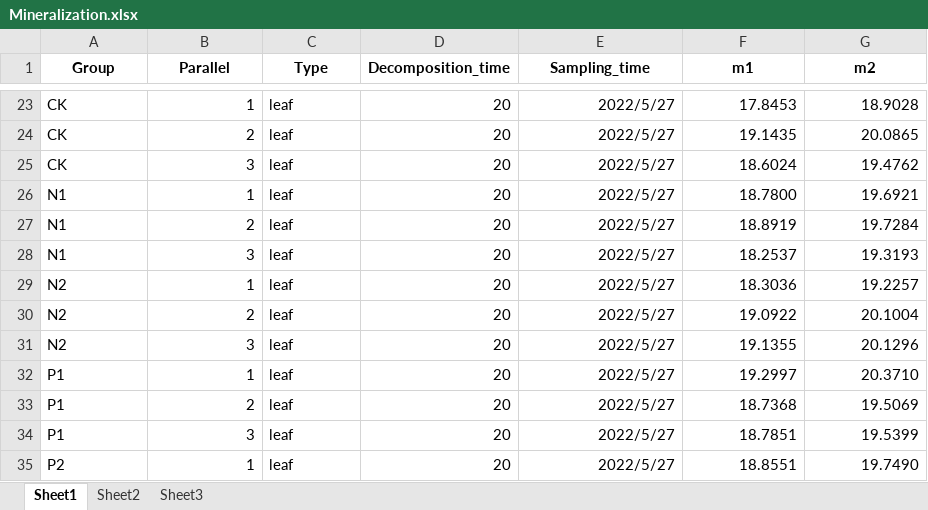
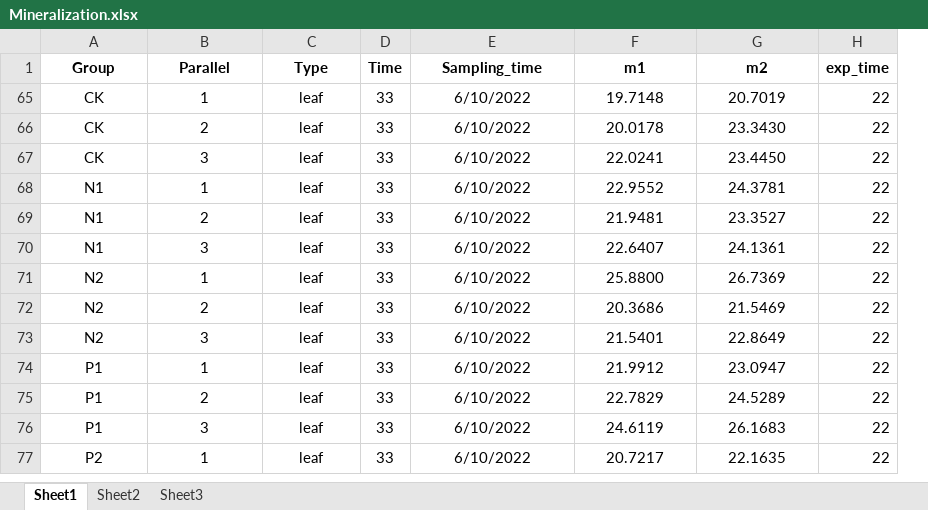
Before and after one commit to ZihaoShu/litter_decomposition, an Excel workbook: data/Indoor/Litter_nutrients/Mineralization.xlsx, sheet Sheet1, drawn as a sheet; only a part is shown, gaps mark what is left out; values as stored, in another font and other column widths than the file's, no borders; removed rows and columns are numbered as before the commit, all else as after; the diff covers the shown part only; the diff names each change by its address in the sheet, - before the commit and + after, or states it on an @@ line.

```diff
--- a/data/Indoor/Litter_nutrients/Mineralization.xlsx (sheet Sheet1)
+++ b/data/Indoor/Litter_nutrients/Mineralization.xlsx (sheet Sheet1)
-column D (Decomposition_time), rows 23-35: all 20
+column D (Time), rows 65-77: all 33
+column H (exp_time), rows 65-77: all 22
-A65:A77 alignment: left
+A65:A77 alignment: center
-B65:B77 alignment: right
+B65:B77 alignment: center
-C65:C77 alignment: left
+C65:C77 alignment: center
-E65:E77 (Sampling_time): 2022/5/27
+E65:E77 (Sampling_time): 6/10/2022
-E65:G77 alignment: right
+E65:G77 alignment: center
-F65 (m1): 17.8453
+F65 (m1): 19.7148
-G65 (m2): 18.9028
+G65 (m2): 20.7019
-F66 (m1): 19.1435
+F66 (m1): 20.0178
-G66 (m2): 20.0865
+G66 (m2): 23.3430
-F67 (m1): 18.6024
+F67 (m1): 22.0241
-G67 (m2): 19.4762
+G67 (m2): 23.4450
-F68 (m1): 18.7800
+F68 (m1): 22.9552
-G68 (m2): 19.6921
+G68 (m2): 24.3781
-F69 (m1): 18.8919
+F69 (m1): 21.9481
-G69 (m2): 19.7284
+G69 (m2): 23.3527
-F70 (m1): 18.2537
+F70 (m1): 22.6407
-G70 (m2): 19.3193
+G70 (m2): 24.1361
-F71 (m1): 18.3036
+F71 (m1): 25.8800
-G71 (m2): 19.2257
+G71 (m2): 26.7369
-F72 (m1): 19.0922
+F72 (m1): 20.3686
-G72 (m2): 20.1004
+G72 (m2): 21.5469
-F73 (m1): 19.1355
+F73 (m1): 21.5401
-G73 (m2): 20.1296
+G73 (m2): 22.8649
-F74 (m1): 19.2997
+F74 (m1): 21.9912
-G74 (m2): 20.3710
+G74 (m2): 23.0947
-F75 (m1): 18.7368
+F75 (m1): 22.7829
-G75 (m2): 19.5069
+G75 (m2): 24.5289
-F76 (m1): 18.7851
+F76 (m1): 24.6119
-G76 (m2): 19.5399
+G76 (m2): 26.1683
-F77 (m1): 18.8551
+F77 (m1): 20.7217
-G77 (m2): 19.7490
+G77 (m2): 22.1635
```
Also changed, not shown: 21 removed rows, 24 edited cells and cell formats elsewhere in this sheet, hidden cells, data/Insuit/litter_CNP.xlsx, 7 other files.
